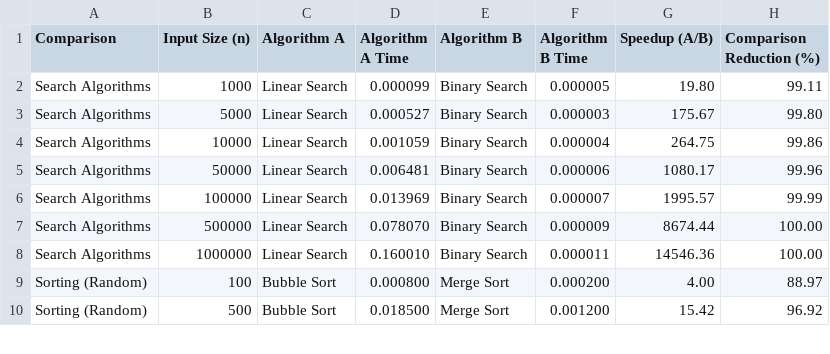
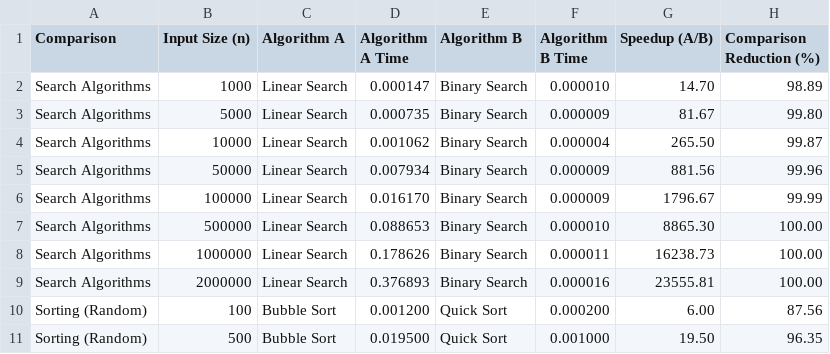
Before and after one commit to Dimassaputra5/SDA, a CSV file: results/comparison_speedup.csv, drawn as a sheet; only a part is shown; the diff covers the shown part only.

```diff
--- a/results/comparison_speedup.csv
+++ b/results/comparison_speedup.csv
@@ -1,10 +1,11 @@
 Comparison,Input Size (n),Algorithm A,Algorithm A Time,Algorithm B,Algorithm B Time,Speedup (A/B),Comparison Reduction (%)
-Search Algorithms,1000,Linear Search,0.000099,Binary Search,0.000005,19.80,99.11
-Search Algorithms,5000,Linear Search,0.000527,Binary Search,0.000003,175.67,99.80
-Search Algorithms,10000,Linear Search,0.001059,Binary Search,0.000004,264.75,99.86
-Search Algorithms,50000,Linear Search,0.006481,Binary Search,0.000006,1080.17,99.96
-Search Algorithms,100000,Linear Search,0.013969,Binary Search,0.000007,1995.57,99.99
-Search Algorithms,500000,Linear Search,0.078070,Binary Search,0.000009,8674.44,100.00
-Search Algorithms,1000000,Linear Search,0.160010,Binary Search,0.000011,14546.36,100.00
-Sorting (Random),100,Bubble Sort,0.000800,Merge Sort,0.000200,4.00,88.97
-Sorting (Random),500,Bubble Sort,0.018500,Merge Sort,0.001200,15.42,96.92
+Search Algorithms,1000,Linear Search,0.000147,Binary Search,0.000010,14.70,98.89
+Search Algorithms,5000,Linear Search,0.000735,Binary Search,0.000009,81.67,99.80
+Search Algorithms,10000,Linear Search,0.001062,Binary Search,0.000004,265.50,99.87
+Search Algorithms,50000,Linear Search,0.007934,Binary Search,0.000009,881.56,99.96
+Search Algorithms,100000,Linear Search,0.016170,Binary Search,0.000009,1796.67,99.99
+Search Algorithms,500000,Linear Search,0.088653,Binary Search,0.000010,8865.30,100.00
+Search Algorithms,1000000,Linear Search,0.178626,Binary Search,0.000011,16238.73,100.00
+Search Algorithms,2000000,Linear Search,0.376893,Binary Search,0.000016,23555.81,100.00
+Sorting (Random),100,Bubble Sort,0.001200,Quick Sort,0.000200,6.00,87.56
+Sorting (Random),500,Bubble Sort,0.019500,Quick Sort,0.001000,19.50,96.35
```
Also changed, not shown: 1 added row, 6 removed rows and 20 edited cells elsewhere in this file, results/comparison_all_algorithms.csv, results/comparison_growth_rate.csv, 12 other files.
